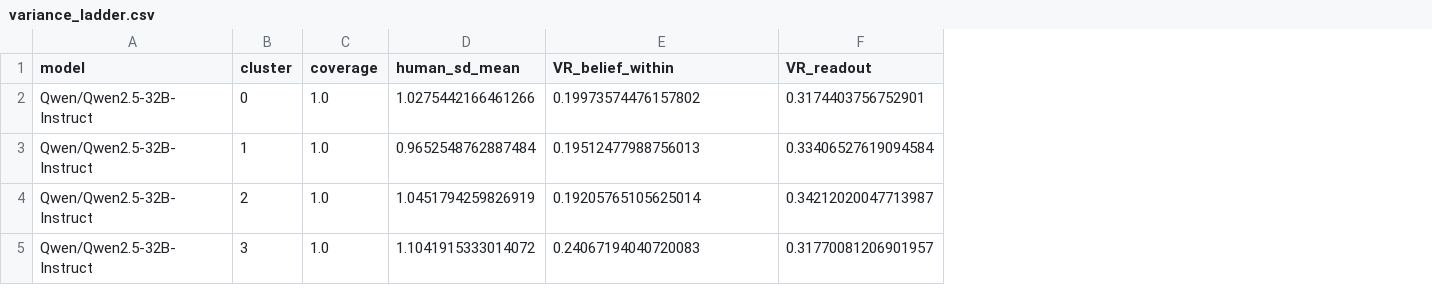
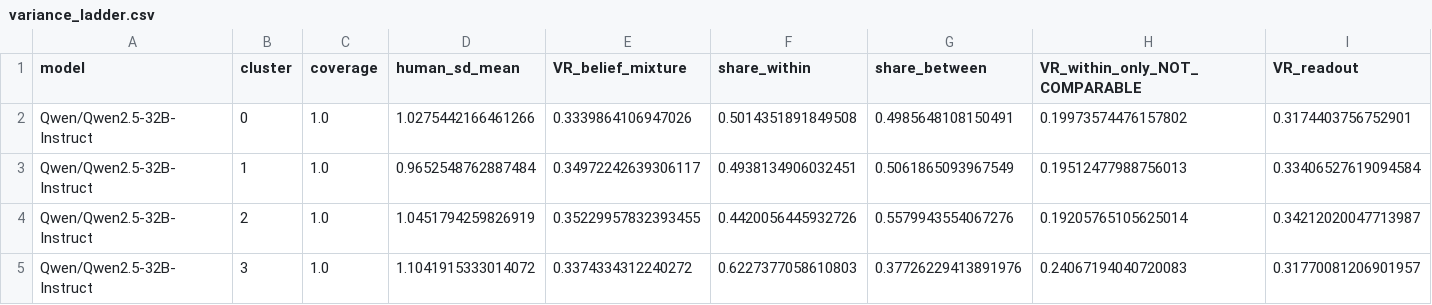
Before and after one commit to Glazkoff/LLM-PersonaBench, a CSV file: arr2026/results_hse/h4_qwen25_32b/variance_ladder.csv, drawn as a sheet; only a part is shown; addresses are those after the commit; the diff names each change by its address in the sheet, - before the commit and + after, or states it on an @@ line.

```diff
--- a/arr2026/results_hse/h4_qwen25_32b/variance_ladder.csv
+++ b/arr2026/results_hse/h4_qwen25_32b/variance_ladder.csv
+column E (VR_belief_mixture), rows 2-5: 0.3339864106947026 | 0.34972242639306117 | 0.35229957832393455 | 0.3374334312240272
+column F (share_within), rows 2-5: 0.5014351891849508 | 0.4938134906032451 | 0.4420056445932726 | 0.6227377058610803
+column G (share_between), rows 2-5: 0.4985648108150491 | 0.5061865093967549 | 0.5579943554067276 | 0.37726229413891976
-H1: VR_belief_within
+H1: VR_within_only_NOT_COMPARABLE
```
Also changed, not shown: 9 other files.
